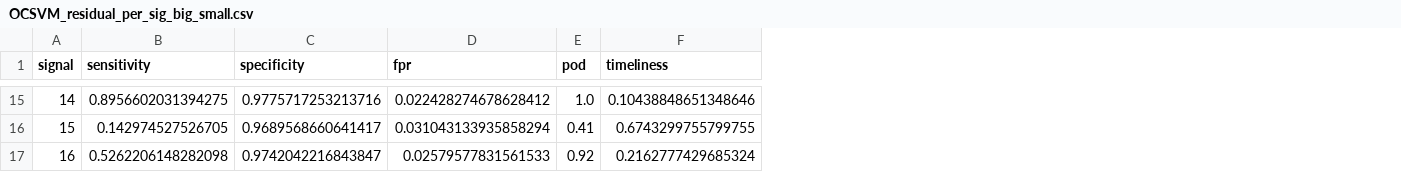
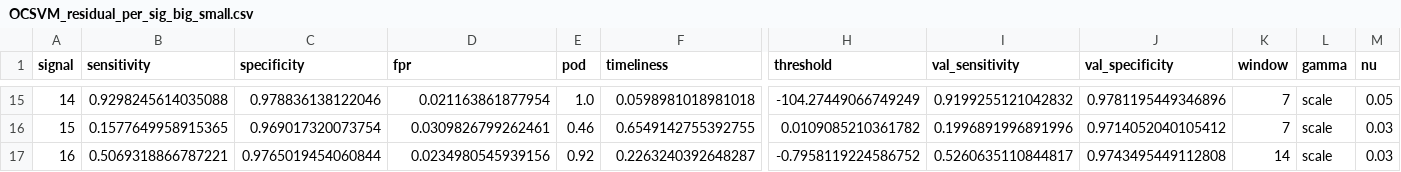
Before and after one commit to hannapalya/anomaly_detection_syndromic, a CSV file: results/OCSVM_residual_per_sig_big_small.csv, drawn as a sheet; only a part is shown, gaps mark what is left out; the diff covers the shown part only; the diff names each change by its address in the sheet, - before the commit and + after, or states it on an @@ line.

```diff
--- a/results/OCSVM_residual_per_sig_big_small.csv
+++ b/results/OCSVM_residual_per_sig_big_small.csv
+column H (threshold), rows 15-17: -104.27449066749249 | 0.0109085210361782 | -0.7958119224586752
+column I (val_sensitivity), rows 15-17: 0.9199255121042832 | 0.1996891996891996 | 0.5260635110844817
+column J (val_specificity), rows 15-17: 0.9781195449346896 | 0.9714052040105412 | 0.9743495449112808
+column K (window), rows 15-17: 7 | 7 | 14
+column L (gamma), rows 15-17: all scale
+column M (nu), rows 15-17: 0.05 | 0.03 | 0.03
-B15 (sensitivity): 0.8956602031394275
+B15 (sensitivity): 0.9298245614035088
-C15 (specificity): 0.9775717253213716
+C15 (specificity): 0.978836138122046
-D15 (fpr): 0.022428274678628412
+D15 (fpr): 0.021163861877954
-F15 (timeliness): 0.10438848651348646
+F15 (timeliness): 0.0598981018981018
-B16 (sensitivity): 0.142974527526705
+B16 (sensitivity): 0.1577649958915365
-C16 (specificity): 0.9689568660641417
+C16 (specificity): 0.969017320073754
-D16 (fpr): 0.031043133935858294
+D16 (fpr): 0.0309826799262461
-E16 (pod): 0.41
+E16 (pod): 0.46
-F16 (timeliness): 0.6743299755799755
+F16 (timeliness): 0.6549142755392755
-B17 (sensitivity): 0.5262206148282098
+B17 (sensitivity): 0.5069318866787221
-C17 (specificity): 0.9742042216843847
+C17 (specificity): 0.9765019454060844
-D17 (fpr): 0.02579577831561533
+D17 (fpr): 0.0234980545939156
-F17 (timeliness): 0.2162777429685324
+F17 (timeliness): 0.2263240392648287
```
Also changed, not shown: 56 edited cells elsewhere in this file, results/LOF_residual_per_sig_big_small.csv, 4 other files.
